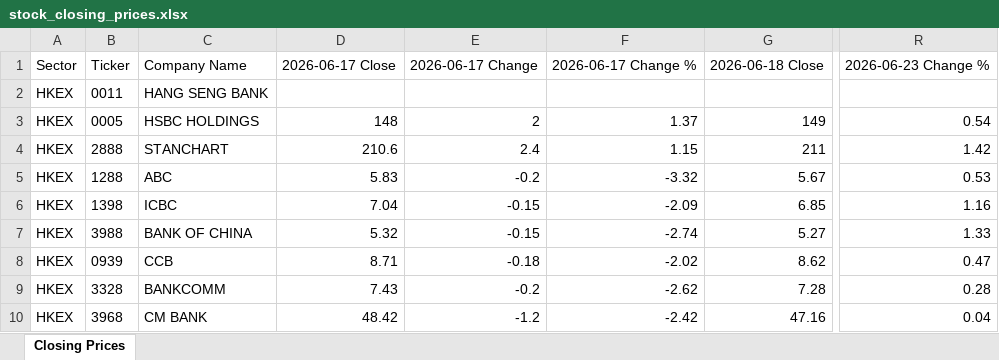
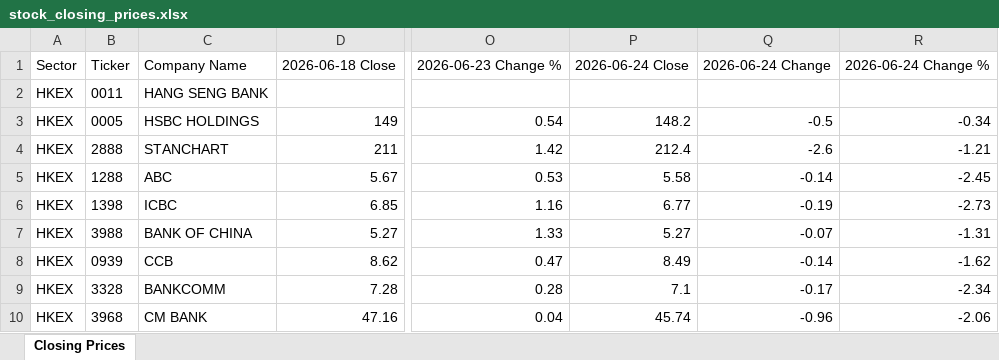
Before and after one commit to mmualim/stock-closing-prices, an Excel workbook: outputs/stock_closing_prices.xlsx, sheet Closing Prices, drawn as a sheet; only a part is shown, gaps mark what is left out; values as stored, in another font and other column widths than the file's, no borders; removed rows and columns are numbered as before the commit, all else as after; the diff names each change by its address in the sheet, - before the commit and + after, or states it on an @@ line.

Commit message:
Refresh stock closing prices

```diff
--- a/outputs/stock_closing_prices.xlsx (sheet Closing Prices)
+++ b/outputs/stock_closing_prices.xlsx (sheet Closing Prices)
-column D, rows 1-10: 2026-06-17 Close |  | 148 | 210.6 | 5.83 | 7.04 | 5.32 | 8.71 | 7.43 | 48.42
-column E, rows 1-10: 2026-06-17 Change |  | 2 | 2.4 | -0.2 | -0.15 | -0.15 | -0.18 | -0.2 | -1.2
-column F, rows 1-10: 2026-06-17 Change % |  | 1.37 | 1.15 | -3.32 | -2.09 | -2.74 | -2.02 | -2.62 | -2.42
+column P, rows 1-10: 2026-06-24 Close |  | 148.2 | 212.4 | 5.58 | 6.77 | 5.27 | 8.49 | 7.1 | 45.74
+column Q, rows 1-10: 2026-06-24 Change |  | -0.5 | -2.6 | -0.14 | -0.19 | -0.07 | -0.14 | -0.17 | -0.96
+column R, rows 1-10: 2026-06-24 Change % |  | -0.34 | -1.21 | -2.45 | -2.73 | -1.31 | -1.62 | -2.34 | -2.06
```
Also changed, not shown: 2 other files.
